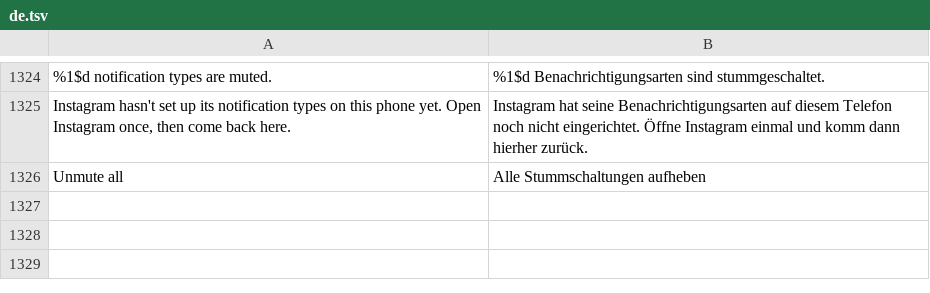
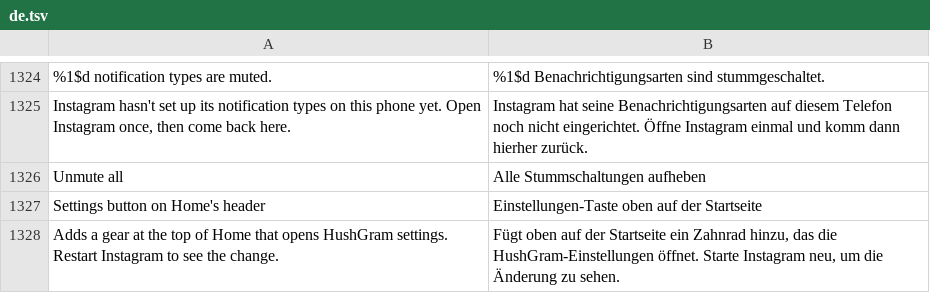
Before and after one commit to SysAdminDoc/HushGram, a TSV file: extensions/shared/library/src/main/l10n/de.tsv, drawn as a sheet; only a part is shown, gaps mark what is left out; the diff names each change by its address in the sheet, - before the commit and + after, or states it on an @@ line.

```diff
--- a/extensions/shared/library/src/main/l10n/de.tsv
+++ b/extensions/shared/library/src/main/l10n/de.tsv
+row 1327: Settings button on Home's header | Einstellungen-Taste oben auf der Startseite
+row 1328: Adds a gear at the top of Home that opens HushGram settings. Restart Instagram to see the change. | Fügt oben auf der Startseite ein Zahnrad hinzu, das die HushGram-Einstellungen öffnet. Starte Instagram neu, um die Änderung zu sehen.
```
Also changed, not shown: extensions/shared/library/src/main/l10n/es.tsv, extensions/shared/library/src/main/l10n/in.tsv, 16 other files.
